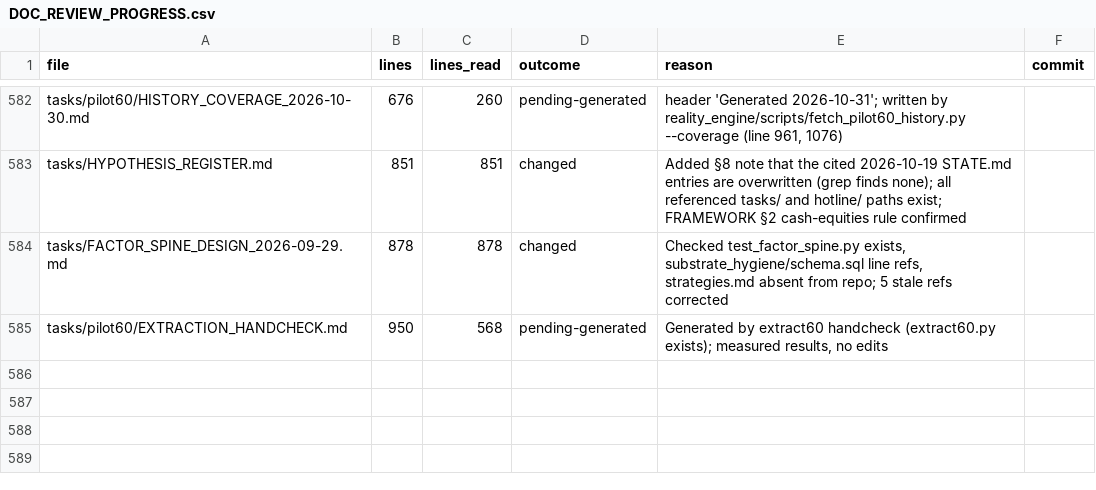
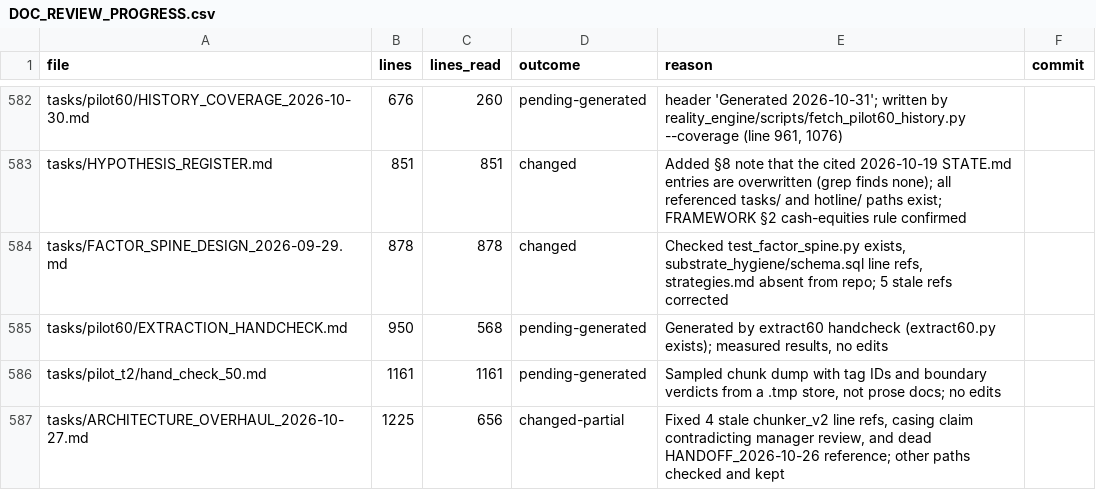
Before and after one commit to kakazuya/Reality-Engine, a CSV file: tasks/handoff/DOC_REVIEW_PROGRESS.csv, drawn as a sheet; only a part is shown, gaps mark what is left out.

```diff
--- a/tasks/handoff/DOC_REVIEW_PROGRESS.csv
+++ b/tasks/handoff/DOC_REVIEW_PROGRESS.csv
@@ -585 +585,3 @@ tasks/FACTOR_SPINE_DESIGN_2026-09-29.md,878,878,changed,"Checked test_factor_spi
 tasks/pilot60/EXTRACTION_HANDCHECK.md,950,568,pending-generated,"Generated by extract60 handcheck (extract60.py exists); measured results, no edits",
+tasks/pilot_t2/hand_check_50.md,1161,1161,pending-generated,"Sampled chunk dump with tag IDs and boundary verdicts from a .tmp store, not prose docs; no edits",
+tasks/ARCHITECTURE_OVERHAUL_2026-10-27.md,1225,656,changed-partial,"Fixed 4 stale chunker_v2 line refs, casing claim contradicting manager review, and dead HANDOFF_2026-10-26 reference; other paths checked and kept",
```
Also changed, not shown: 1 other file.
